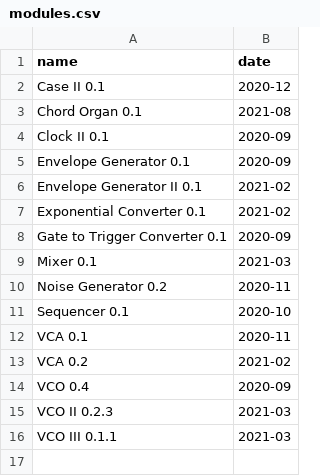
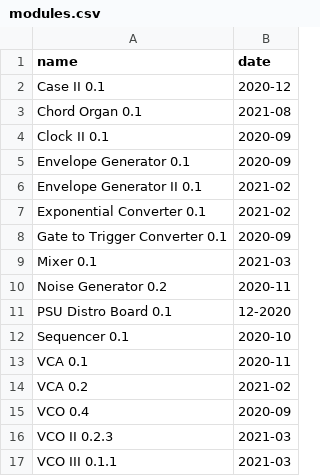
Before and after one commit to bummbummgarage/bummbummgarage.github.io, a CSV file: _data/modules.csv, drawn as a sheet; the diff names each change by its address in the sheet, - before the commit and + after, or states it on an @@ line.

```diff
--- a/_data/modules.csv
+++ b/_data/modules.csv
+row 11: PSU Distro Board 0.1 | 12-2020
```
Also changed, not shown: 12 other files.
